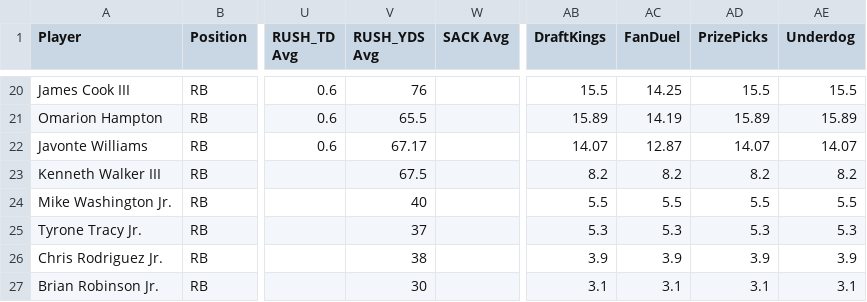
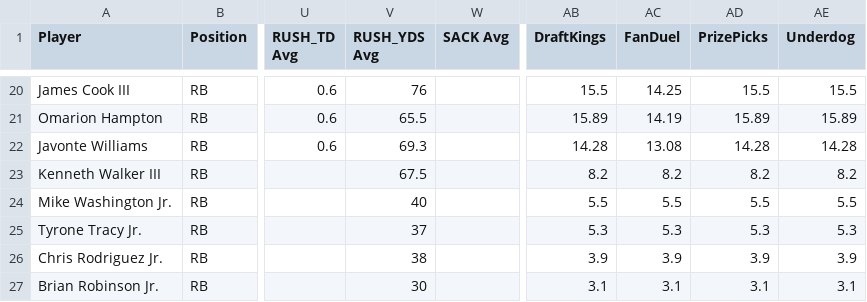
Before and after one commit to 925Sports/925Sports-nfl-dfs-data, a CSV file: final.csv, drawn as a sheet; only a part is shown, gaps mark what is left out; the diff covers the shown part only; the diff names each change by its address in the sheet, - before the commit and + after, or states it on an @@ line.

```diff
--- a/final.csv
+++ b/final.csv
-V22 (RUSH_YDS Avg): 67.17
+V22 (RUSH_YDS Avg): 69.3
-AB22 (DraftKings): 14.07
+AB22 (DraftKings): 14.28
-AC22 (FanDuel): 12.87
+AC22 (FanDuel): 13.08
-AD22 (PrizePicks): 14.07
+AD22 (PrizePicks): 14.28
-AE22 (Underdog): 14.07
+AE22 (Underdog): 14.28
```
Also changed, not shown: 1 added row, 1 removed row and 53 edited cells elsewhere in this file, players.csv, 1 other file.
